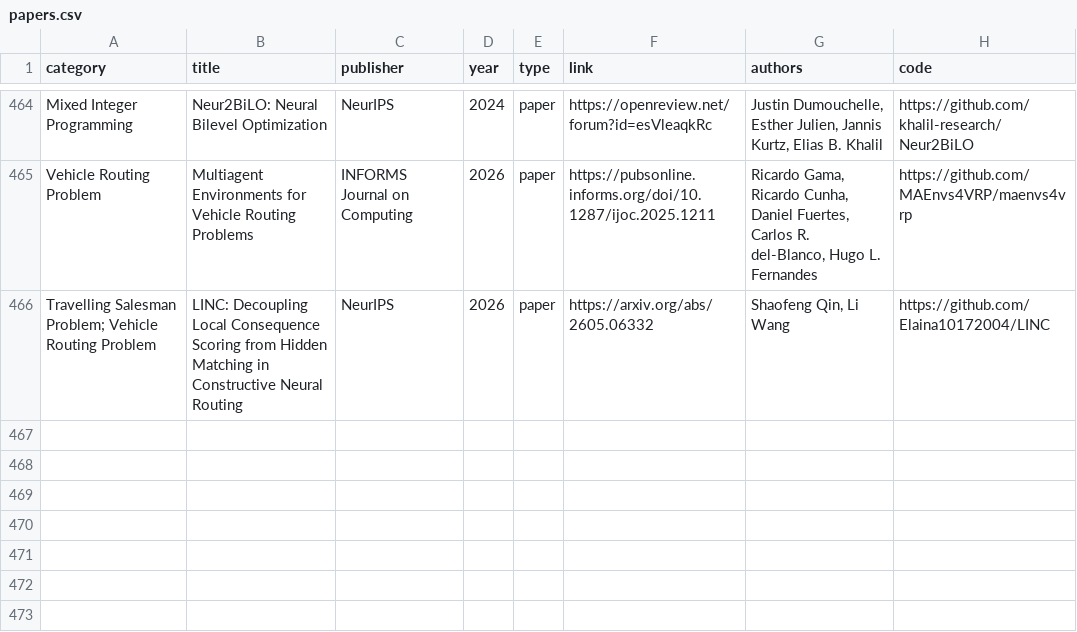
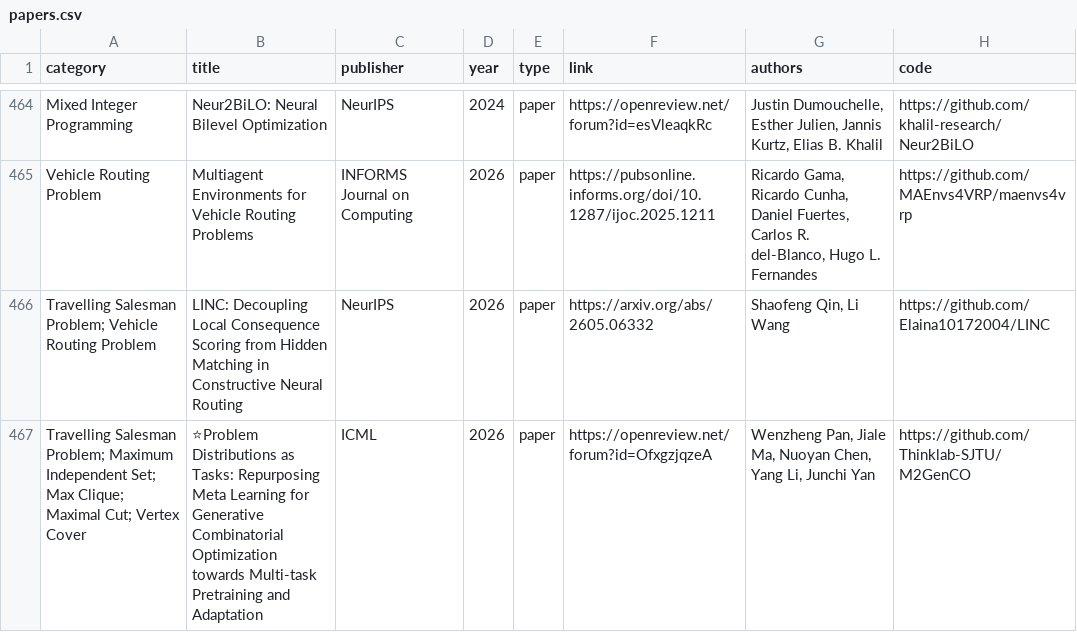
Before and after one commit to Thinklab-SJTU/awesome-ml4co, a CSV file: data/papers.csv, drawn as a sheet; only a part is shown, gaps mark what is left out.

Commit message:
add ICML'26 paper: M2GenCO

```diff
--- a/data/papers.csv
+++ b/data/papers.csv
@@ -466 +466,2 @@ Vehicle Routing Problem,Multiagent Environments for Vehicle Routing Problems,INF
 Travelling Salesman Problem; Vehicle Routing Problem,LINC: Decoupling Local Consequence Scoring from Hidden Matching in Constructive Neural Routing,NeurIPS,2026,paper,https://arxiv.org/abs/2605.06332,"Shaofeng Qin, Li Wang",https://github.com/Elaina10172004/LINC
+Travelling Salesman Problem; Maximum Independent Set; Max Clique; Maximal Cut; Vertex Cover,⭐Problem Distributions as Tasks: Repurposing Meta Learning for Generative Combinatorial Optimization towards Multi-task Pretraining and Adaptation,ICML,2026,paper,https://openreview.net/forum?id=OfxgzjqzeA,"Wenzheng Pan, Jiale Ma, Nuoyan Chen, Yang Li, Junchi Yan",https://github.com/Thinklab-SJTU/M2GenCO
```
Also changed, not shown: 1 other file.
